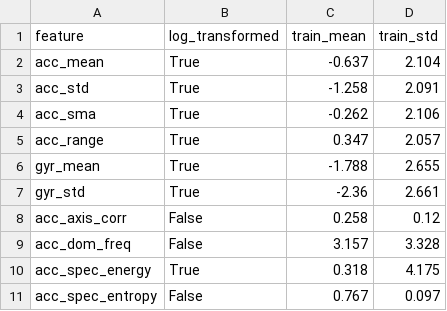
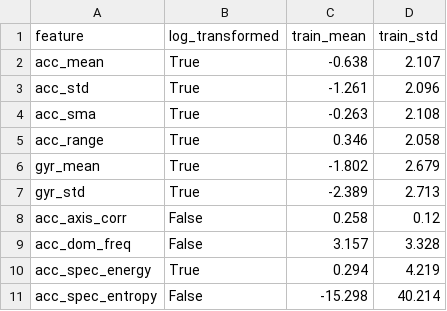
Before and after one commit to Iyamurinze/hmm_project, a CSV file: results/normalisation_stats.csv, drawn as a sheet.

```diff
--- a/results/normalisation_stats.csv
+++ b/results/normalisation_stats.csv
@@ -1,11 +1,11 @@
 feature,log_transformed,train_mean,train_std
-acc_mean,True,-0.637,2.104
-acc_std,True,-1.258,2.091
-acc_sma,True,-0.262,2.106
-acc_range,True,0.347,2.057
-gyr_mean,True,-1.788,2.655
-gyr_std,True,-2.36,2.661
+acc_mean,True,-0.638,2.107
+acc_std,True,-1.261,2.096
+acc_sma,True,-0.263,2.108
+acc_range,True,0.346,2.058
+gyr_mean,True,-1.802,2.679
+gyr_std,True,-2.389,2.713
 acc_axis_corr,False,0.258,0.12
 acc_dom_freq,False,3.157,3.328
-acc_spec_energy,True,0.318,4.175
-acc_spec_entropy,False,0.767,0.097
+acc_spec_energy,True,0.294,4.219
+acc_spec_entropy,False,-15.298,40.214
```
Also changed, not shown: results/decoding_errors.csv, results/emission_means.csv, 41 other files.
